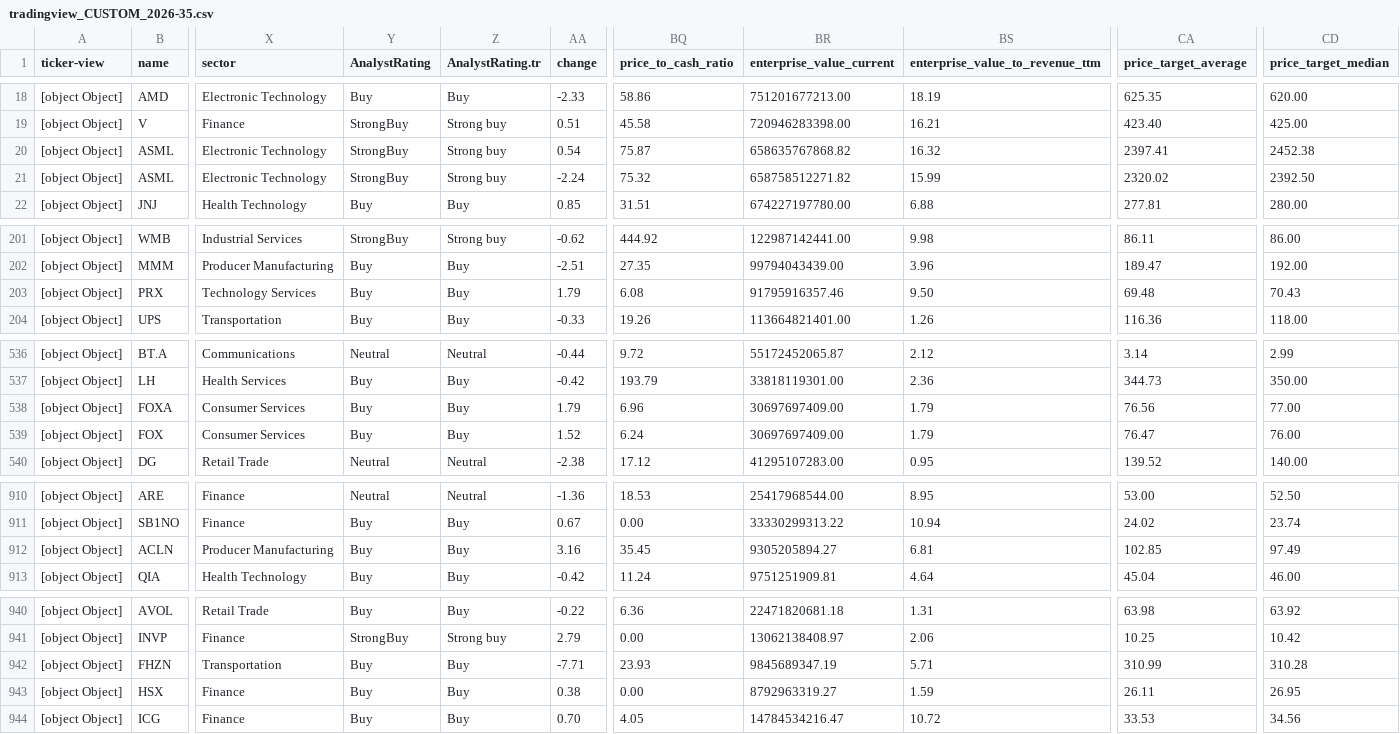
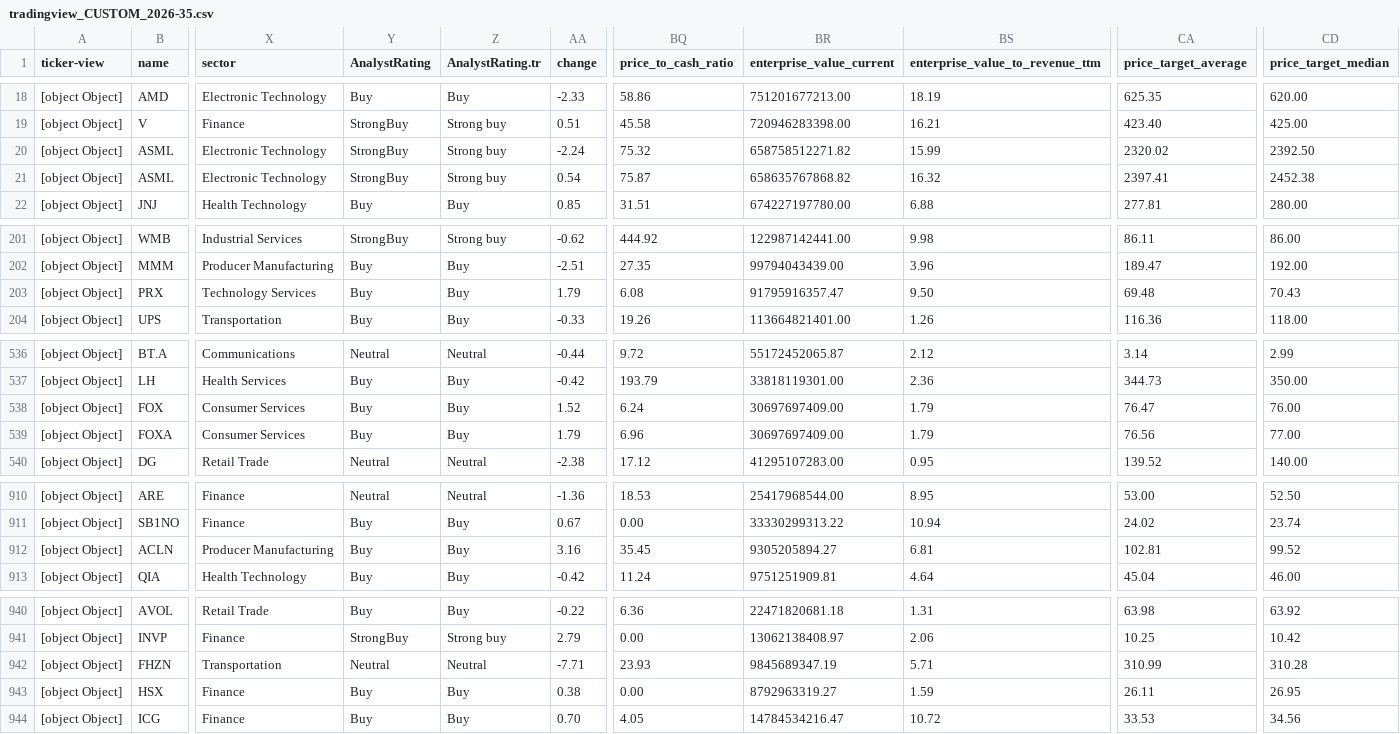
Before and after one commit to amonbts/stock, a CSV file: storage/tradingview_CUSTOM_2026-35.csv, drawn as a sheet; only a part is shown, gaps mark what is left out; the diff covers the shown part only; the diff names each change by its address in the sheet, - before the commit and + after, or states it on an @@ line.

```diff
--- a/storage/tradingview_CUSTOM_2026-35.csv
+++ b/storage/tradingview_CUSTOM_2026-35.csv
@@ row 21 moved to row 20: [object Object] @@
-BR203 (enterprise_value_current): 91795916357.46
+BR203 (enterprise_value_current): 91795916357.47
@@ row 539 moved to row 538: [object Object] @@
-CA912 (price_target_average): 102.85
+CA912 (price_target_average): 102.81
-CD912 (price_target_median): 97.49
+CD912 (price_target_median): 99.52
-Y942 (AnalystRating): Buy
+Y942 (AnalystRating): Neutral
-Z942 (AnalystRating.tr): Buy
+Z942 (AnalystRating.tr): Neutral
```
Also changed, not shown: 31 edited cells elsewhere in this file, 1 other file.
